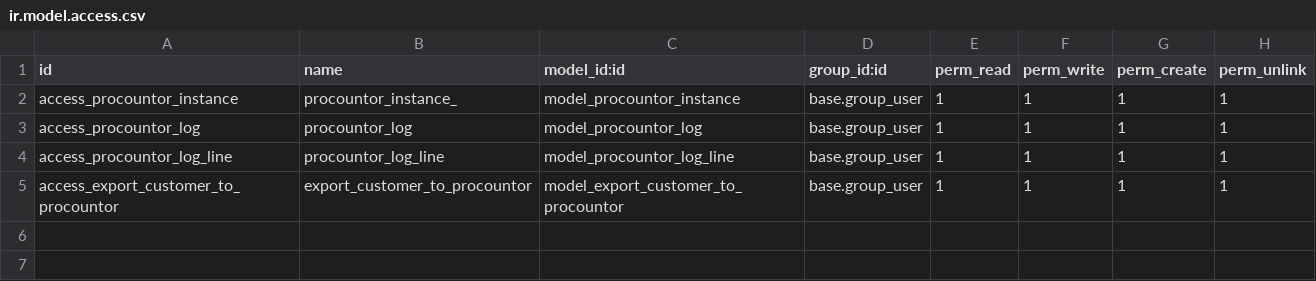
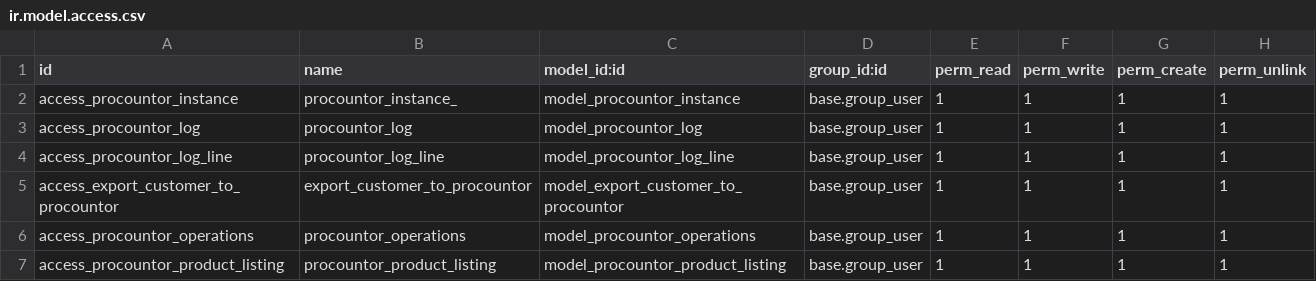
Before and after one commit to VrajaTechnologies/procountor_odoo, a CSV file: procountor_odoo_connector/security/ir.model.access.csv, drawn as a sheet.

Commit message:
Procountor changes.

```diff
--- a/procountor_odoo_connector/security/ir.model.access.csv
+++ b/procountor_odoo_connector/security/ir.model.access.csv
@@ -5 +5,3 @@ access_procountor_log_line,procountor_log_line,model_procountor_log_line,base.gr
 access_export_customer_to_procountor,export_customer_to_procountor,model_export_customer_to_procountor,base.group_user,1,1,1,1
+access_procountor_operations,procountor_operations,model_procountor_operations,base.group_user,1,1,1,1
+access_procountor_product_listing,procountor_product_listing,model_procountor_product_listing,base.group_user,1,1,1,1
```
Also changed, not shown: 8 other files.
